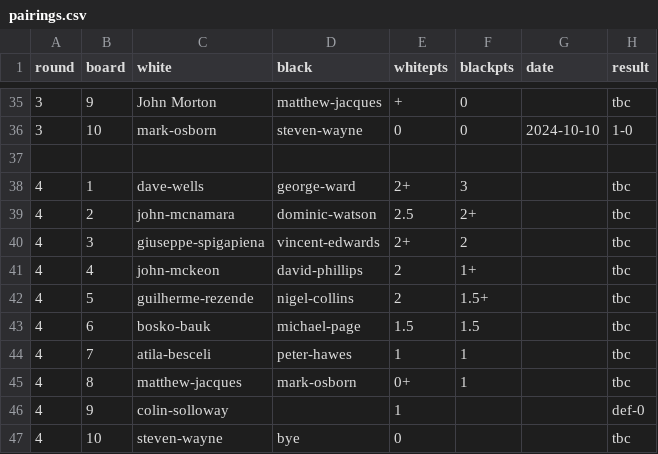
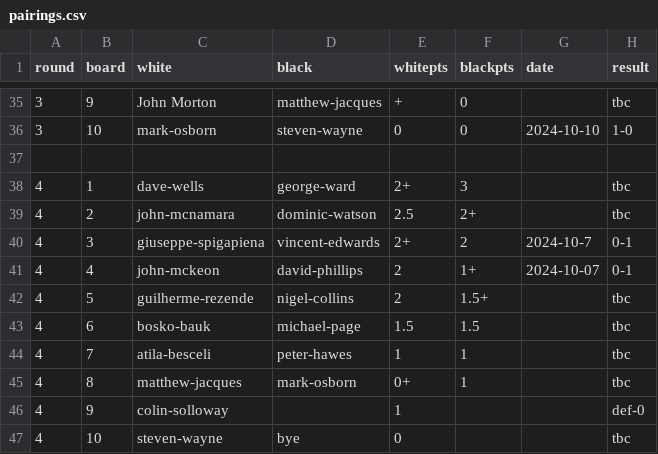
Before and after one commit to MiltonKeynesChessClub/clubwebsite, a CSV file: _data/results/internal/2024/u1800swiss/pairings.csv, drawn as a sheet; only a part is shown, gaps mark what is left out.

Commit message:
Record latest u1800 swiss results

```diff
--- a/_data/results/internal/2024/u1800swiss/pairings.csv
+++ b/_data/results/internal/2024/u1800swiss/pairings.csv
@@ -39,4 +39,4 @@ round,board,white,black,whitepts,blackpts,date,result
 4,2,john-mcnamara,dominic-watson,2.5,2+,,tbc
-4,3,giuseppe-spigapiena,vincent-edwards,2+,2,,tbc
-4,4,john-mckeon,david-phillips,2,1+,,tbc
+4,3,giuseppe-spigapiena,vincent-edwards,2+,2,2024-10-7,0-1
+4,4,john-mckeon,david-phillips,2,1+,2024-10-07,0-1
 4,5,guilherme-rezende,nigel-collins,2,1.5+,,tbc
```
Also changed, not shown: _data/results/internal/2024/u1800swiss/players.csv.
